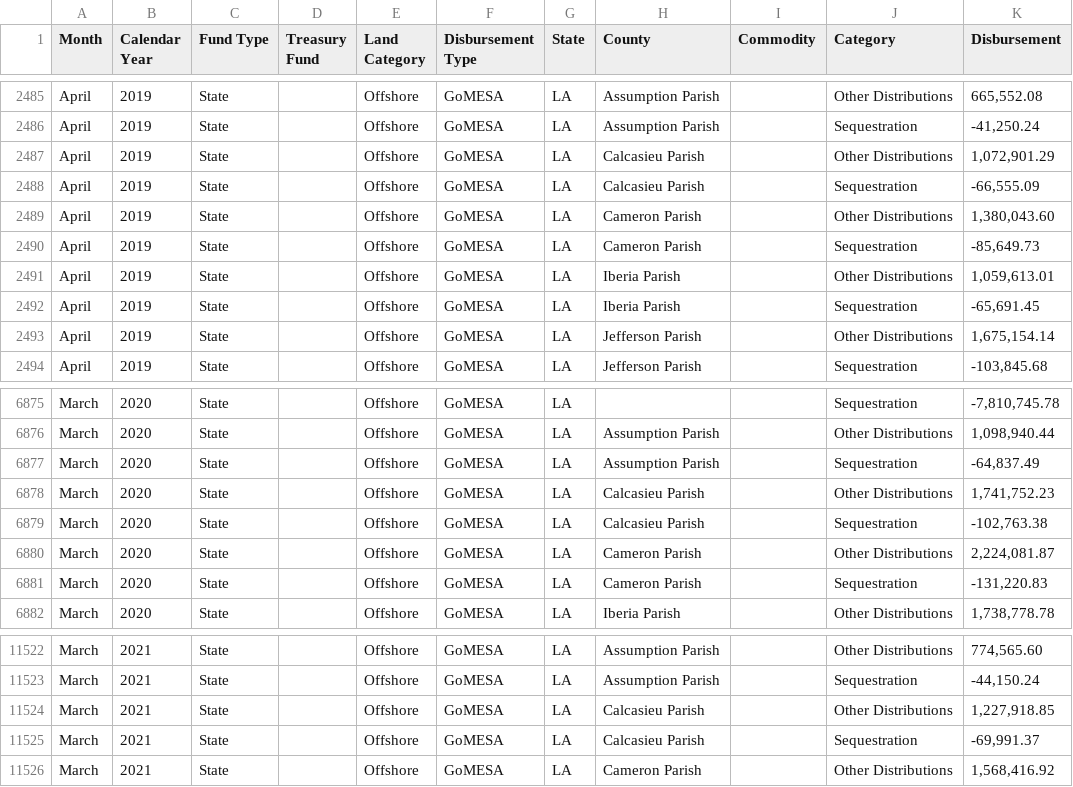
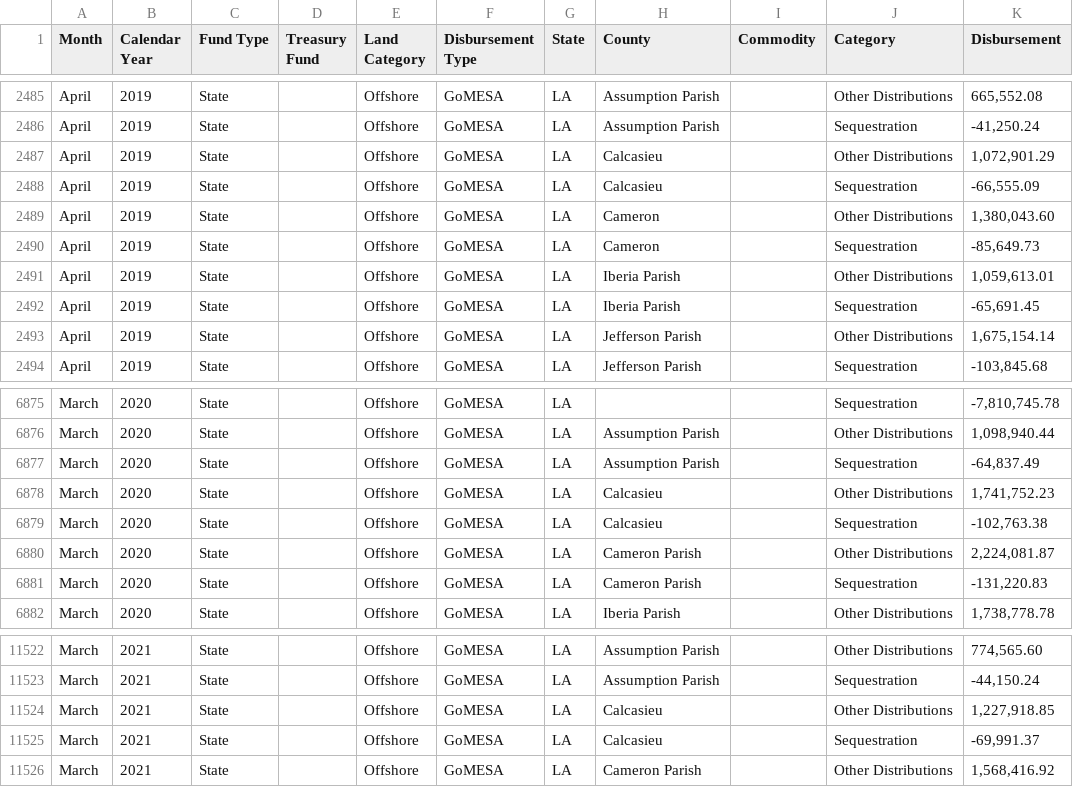
Before and after one commit to DOI-ONRR/nrrd, a CSV file: database/static/csv/disbursements/monthly_disbursements.csv, drawn as a sheet; only a part is shown, gaps mark what is left out.

Commit message:
Calcasieu Parish to just Calcasieu

```diff
--- a/database/static/csv/disbursements/monthly_disbursements.csv
+++ b/database/static/csv/disbursements/monthly_disbursements.csv
@@ -2486,6 +2486,6 @@ April,2019,State,,Offshore,GoMESA,LA,Assumption Parish,,Other Distributions,"665
 April,2019,State,,Offshore,GoMESA,LA,Assumption Parish,,Sequestration,"-41,250.24"
-April,2019,State,,Offshore,GoMESA,LA,Calcasieu Parish,,Other Distributions,"1,072,901.29"
-April,2019,State,,Offshore,GoMESA,LA,Calcasieu Parish,,Sequestration,"-66,555.09"
-April,2019,State,,Offshore,GoMESA,LA,Cameron Parish,,Other Distributions,"1,380,043.60"
-April,2019,State,,Offshore,GoMESA,LA,Cameron Parish,,Sequestration,"-85,649.73"
+April,2019,State,,Offshore,GoMESA,LA,Calcasieu,,Other Distributions,"1,072,901.29"
+April,2019,State,,Offshore,GoMESA,LA,Calcasieu,,Sequestration,"-66,555.09"
+April,2019,State,,Offshore,GoMESA,LA,Cameron,,Other Distributions,"1,380,043.60"
+April,2019,State,,Offshore,GoMESA,LA,Cameron,,Sequestration,"-85,649.73"
 April,2019,State,,Offshore,GoMESA,LA,Iberia Parish,,Other Distributions,"1,059,613.01"
@@ -6877,4 +6877,4 @@ March,2020,State,,Offshore,GoMESA,LA,Assumption Parish,,Other Distributions,"1,0
 March,2020,State,,Offshore,GoMESA,LA,Assumption Parish,,Sequestration,"-64,837.49"
-March,2020,State,,Offshore,GoMESA,LA,Calcasieu Parish,,Other Distributions,"1,741,752.23"
-March,2020,State,,Offshore,GoMESA,LA,Calcasieu Parish,,Sequestration,"-102,763.38"
+March,2020,State,,Offshore,GoMESA,LA,Calcasieu,,Other Distributions,"1,741,752.23"
+March,2020,State,,Offshore,GoMESA,LA,Calcasieu,,Sequestration,"-102,763.38"
 March,2020,State,,Offshore,GoMESA,LA,Cameron Parish,,Other Distributions,"2,224,081.87"
@@ -11523,4 +11523,4 @@ March,2021,State,,Offshore,GoMESA,LA,Assumption Parish,,Other Distributions,"774
 March,2021,State,,Offshore,GoMESA,LA,Assumption Parish,,Sequestration,"-44,150.24"
-March,2021,State,,Offshore,GoMESA,LA,Calcasieu Parish,,Other Distributions,"1,227,918.85"
-March,2021,State,,Offshore,GoMESA,LA,Calcasieu Parish,,Sequestration,"-69,991.37"
+March,2021,State,,Offshore,GoMESA,LA,Calcasieu,,Other Distributions,"1,227,918.85"
+March,2021,State,,Offshore,GoMESA,LA,Calcasieu,,Sequestration,"-69,991.37"
 March,2021,State,,Offshore,GoMESA,LA,Cameron Parish,,Other Distributions,"1,568,416.92"
```
